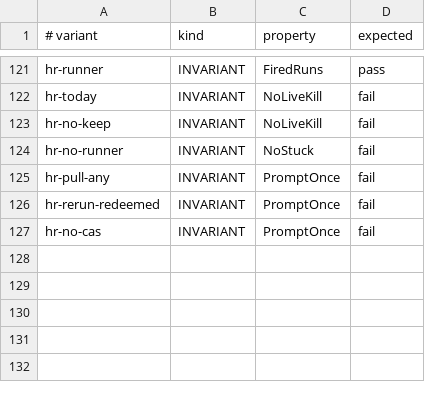
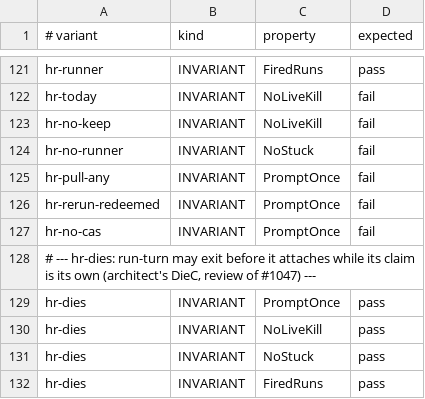
Before and after one commit to Ying-Kai-Liao/kith, a TSV file: verification/schedule-fire/checks.tsv, drawn as a sheet; only a part is shown, gaps mark what is left out; the diff names each change by its address in the sheet, - before the commit and + after, or states it on an @@ line.

```diff
--- a/verification/schedule-fire/checks.tsv
+++ b/verification/schedule-fire/checks.tsv
+row 128: # --- hr-dies: run-turn may exit before it attaches while its claim is its own (architect's DieC, review of #1047) ---
+row 129: hr-dies | INVARIANT | PromptOnce | pass
+row 130: hr-dies | INVARIANT | NoLiveKill | pass
+row 131: hr-dies | INVARIANT | NoStuck | pass
+row 132: hr-dies | INVARIANT | FiredRuns | pass
```
Also changed, not shown: 6 other files.
